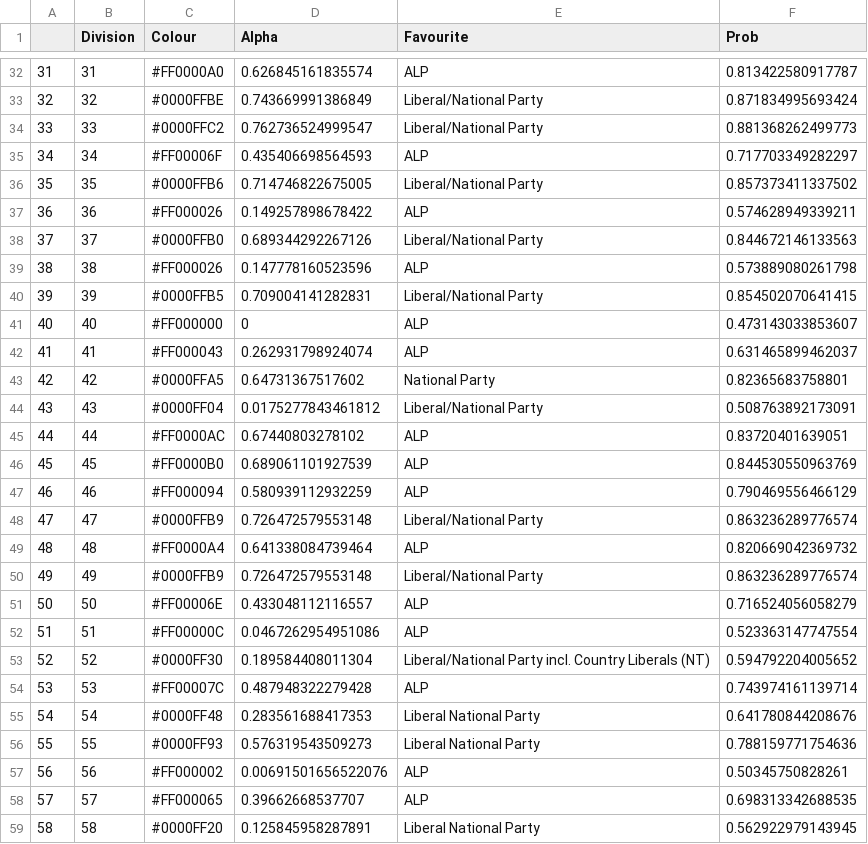
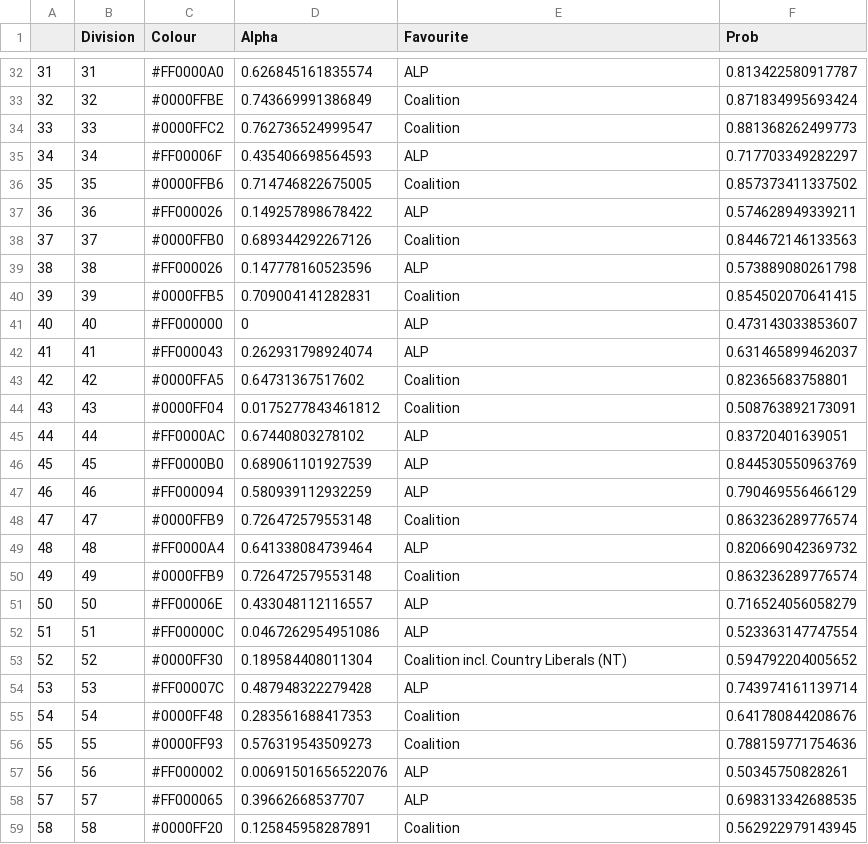
Before and after one commit to tgsergeant/150Hexagons, a CSV file: input/data-2013-08-01.csv, drawn as a sheet; only a part is shown, gaps mark what is left out; the diff covers the shown part only.

```diff
--- a/input/data-2013-08-01.csv
+++ b/input/data-2013-08-01.csv
@@ -32,14 +32,14 @@
 "31","31","#FF0000A0",0.626845161835574,"ALP",0.813422580917787
-"32","32","#0000FFBE",0.743669991386849,"Liberal/National Party",0.871834995693424
-"33","33","#0000FFC2",0.762736524999547,"Liberal/National Party",0.881368262499773
+"32","32","#0000FFBE",0.743669991386849,"Coalition",0.871834995693424
+"33","33","#0000FFC2",0.762736524999547,"Coalition",0.881368262499773
 "34","34","#FF00006F",0.435406698564593,"ALP",0.717703349282297
-"35","35","#0000FFB6",0.714746822675005,"Liberal/National Party",0.857373411337502
+"35","35","#0000FFB6",0.714746822675005,"Coalition",0.857373411337502
 "36","36","#FF000026",0.149257898678422,"ALP",0.574628949339211
-"37","37","#0000FFB0",0.689344292267126,"Liberal/National Party",0.844672146133563
+"37","37","#0000FFB0",0.689344292267126,"Coalition",0.844672146133563
 "38","38","#FF000026",0.147778160523596,"ALP",0.573889080261798
-"39","39","#0000FFB5",0.709004141282831,"Liberal/National Party",0.854502070641415
+"39","39","#0000FFB5",0.709004141282831,"Coalition",0.854502070641415
 "40","40","#FF000000",0,"ALP",0.473143033853607
 "41","41","#FF000043",0.262931798924074,"ALP",0.631465899462037
-"42","42","#0000FFA5",0.64731367517602,"National Party",0.82365683758801
-"43","43","#0000FF04",0.0175277843461812,"Liberal/National Party",0.508763892173091
+"42","42","#0000FFA5",0.64731367517602,"Coalition",0.82365683758801
+"43","43","#0000FF04",0.0175277843461812,"Coalition",0.508763892173091
 "44","44","#FF0000AC",0.67440803278102,"ALP",0.83720401639051
@@ -47,13 +47,13 @@
 "46","46","#FF000094",0.580939112932259,"ALP",0.790469556466129
-"47","47","#0000FFB9",0.726472579553148,"Liberal/National Party",0.863236289776574
+"47","47","#0000FFB9",0.726472579553148,"Coalition",0.863236289776574
 "48","48","#FF0000A4",0.641338084739464,"ALP",0.820669042369732
-"49","49","#0000FFB9",0.726472579553148,"Liberal/National Party",0.863236289776574
+"49","49","#0000FFB9",0.726472579553148,"Coalition",0.863236289776574
 "50","50","#FF00006E",0.433048112116557,"ALP",0.716524056058279
 "51","51","#FF00000C",0.0467262954951086,"ALP",0.523363147747554
-"52","52","#0000FF30",0.189584408011304,"Liberal/National Party incl. Country Liberals (NT)",0.594792204005652
+"52","52","#0000FF30",0.189584408011304,"Coalition incl. Country Liberals (NT)",0.594792204005652
 "53","53","#FF00007C",0.487948322279428,"ALP",0.743974161139714
-"54","54","#0000FF48",0.283561688417353,"Liberal National Party",0.641780844208676
-"55","55","#0000FF93",0.576319543509273,"Liberal National Party",0.788159771754636
+"54","54","#0000FF48",0.283561688417353,"Coalition",0.641780844208676
+"55","55","#0000FF93",0.576319543509273,"Coalition",0.788159771754636
 "56","56","#FF000002",0.00691501656522076,"ALP",0.50345750828261
 "57","57","#FF000065",0.39662668537707,"ALP",0.698313342688535
-"58","58","#0000FF20",0.125845958287891,"Liberal National Party",0.562922979143945
+"58","58","#0000FF20",0.125845958287891,"Coalition",0.562922979143945
```
Also changed, not shown: 70 edited cells elsewhere in this file, 1 other file.
